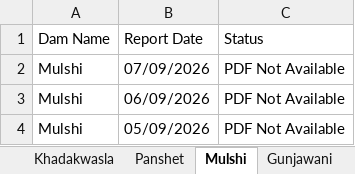
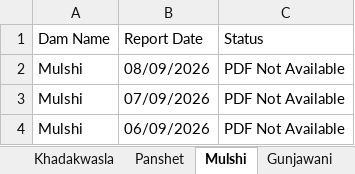
Before and after one commit to psdtech07-pixel/Dam-Database, an Excel workbook: Maharashtra_5_Dams_Data.xlsx, sheet Mulshi, drawn as a sheet; values as stored, in another font and other column widths than the file's, no borders; removed rows and columns are numbered as before the commit, all else as after; the diff names each change by its address in the sheet, - before the commit and + after, or states it on an @@ line.

```diff
--- a/Maharashtra_5_Dams_Data.xlsx (sheet Mulshi)
+++ b/Maharashtra_5_Dams_Data.xlsx (sheet Mulshi)
+row 2: Mulshi | 08/09/2026 | PDF Not Available
-row 4: Mulshi | 05/09/2026 | PDF Not Available
```
Also changed, not shown: sheet All 5 Dams, sheet Panshet, sheet Temghar, sheet Gunjawani, sheet Khadakwasla, 3 other files.
